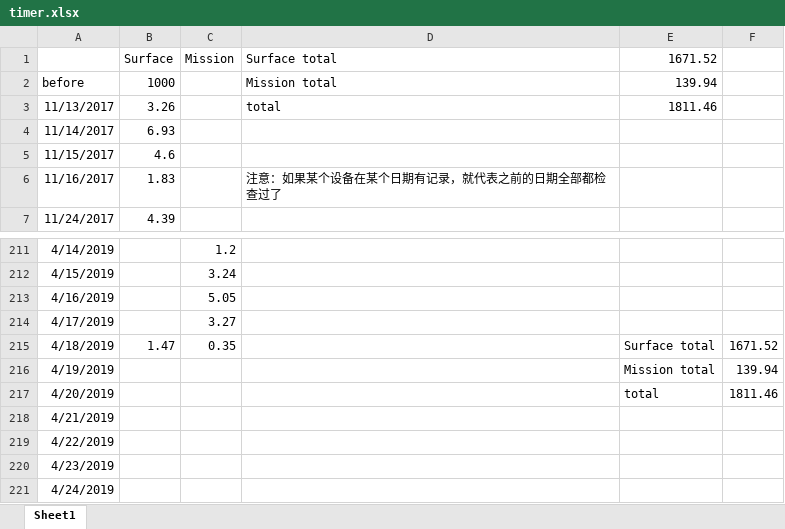
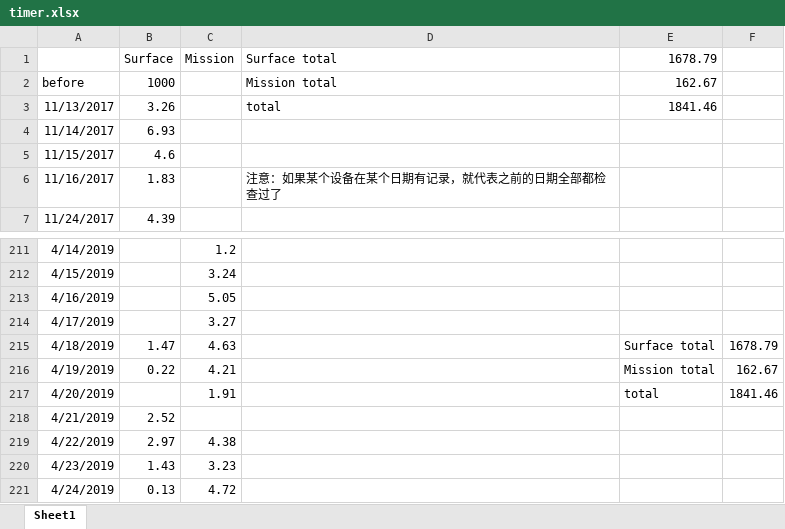
Before and after one commit to wuliwiki/PhysWiki-log, an Excel workbook: timer.xlsx, sheet Sheet1, drawn as a sheet; only a part is shown, gaps mark what is left out; values as stored, in another font and other column widths than the file's, no borders; the diff names each change by its address in the sheet, - before the commit and + after, or states it on an @@ line.

```diff
--- a/timer.xlsx (sheet Sheet1)
+++ b/timer.xlsx (sheet Sheet1)
-E1: 1671.52
+E1: 1678.79
-E2: 139.94
+E2: 162.67
-E3: 1811.46
+E3: 1841.46
-C215: 0.35
+C215: 4.63
-F215: 1671.52
+F215: 1678.79
-B216: (empty)
+B216: 0.22
-C216: (empty)
+C216: 4.21
-F216: 139.94
+F216: 162.67
-C217: (empty)
+C217: 1.91
-F217: 1811.46
+F217: 1841.46
-B218: (empty)
+B218: 2.52
-B219: (empty)
+B219: 2.97
-C219: (empty)
+C219: 4.38
-B220: (empty)
+B220: 1.43
-C220: (empty)
+C220: 3.23
-B221: (empty)
+B221: 0.13
-C221: (empty)
+C221: 4.72
```
Also changed, not shown: 45 other files.
